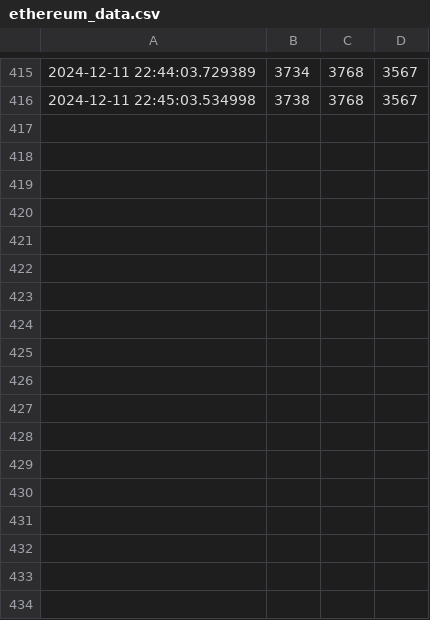
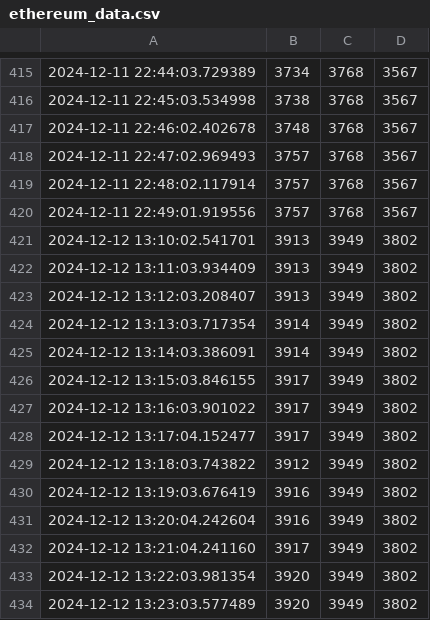
Before and after one commit to kevin-04-03/Website-Scraper-Tracker-for-Cryptocurrencies, a CSV file: ethereum_data.csv, drawn as a sheet; only a part is shown, gaps mark what is left out.

```diff
--- a/ethereum_data.csv
+++ b/ethereum_data.csv
@@ -416 +416,19 @@
 "2024-12-11 22:45:03.534998","3738","3768","3567"
+"2024-12-11 22:46:02.402678","3748","3768","3567"
+"2024-12-11 22:47:02.969493","3757","3768","3567"
+"2024-12-11 22:48:02.117914","3757","3768","3567"
+"2024-12-11 22:49:01.919556","3757","3768","3567"
+"2024-12-12 13:10:02.541701","3913","3949","3802"
+"2024-12-12 13:11:03.934409","3913","3949","3802"
+"2024-12-12 13:12:03.208407","3913","3949","3802"
+"2024-12-12 13:13:03.717354","3914","3949","3802"
+"2024-12-12 13:14:03.386091","3914","3949","3802"
+"2024-12-12 13:15:03.846155","3917","3949","3802"
+"2024-12-12 13:16:03.901022","3917","3949","3802"
+"2024-12-12 13:17:04.152477","3917","3949","3802"
+"2024-12-12 13:18:03.743822","3912","3949","3802"
+"2024-12-12 13:19:03.676419","3916","3949","3802"
+"2024-12-12 13:20:04.242604","3916","3949","3802"
+"2024-12-12 13:21:04.241160","3917","3949","3802"
+"2024-12-12 13:22:03.981354","3920","3949","3802"
+"2024-12-12 13:23:03.577489","3920","3949","3802"
```
Also changed, not shown: all_data.csv, bitcoin_data.csv, 11 other files.
